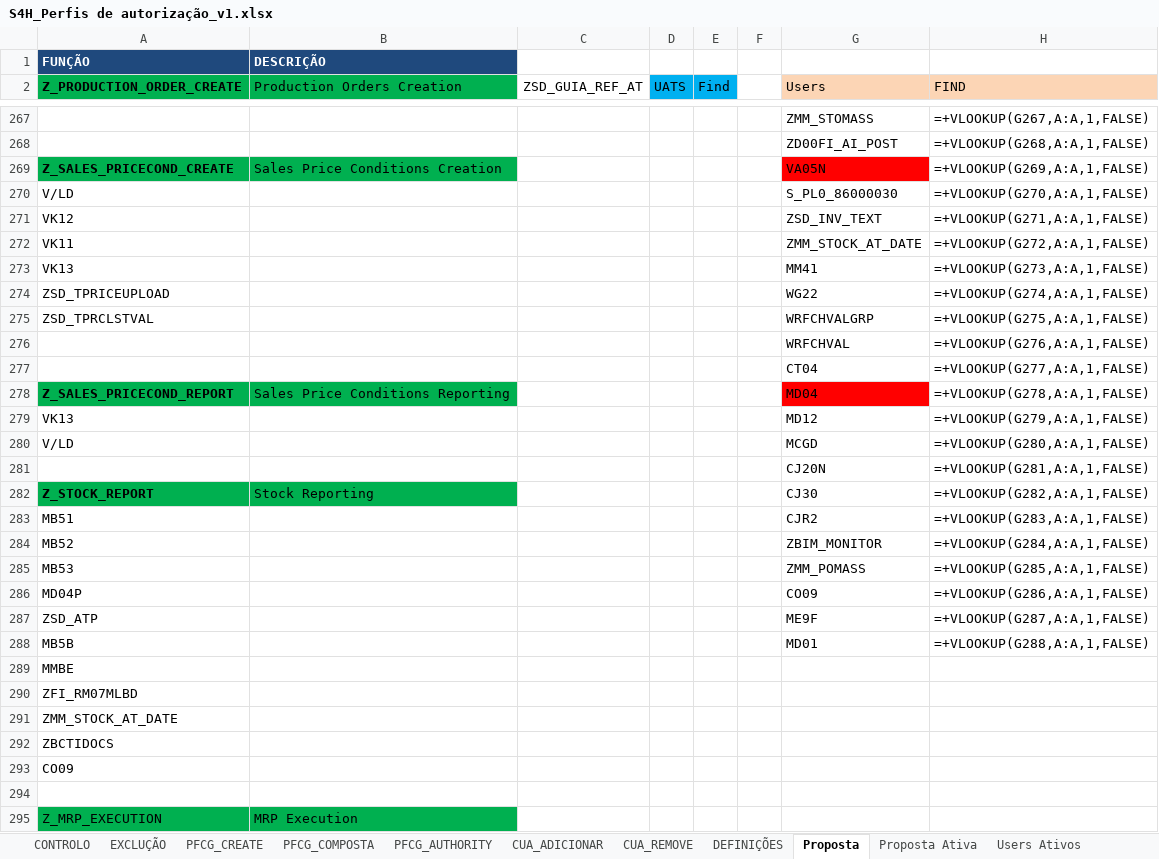
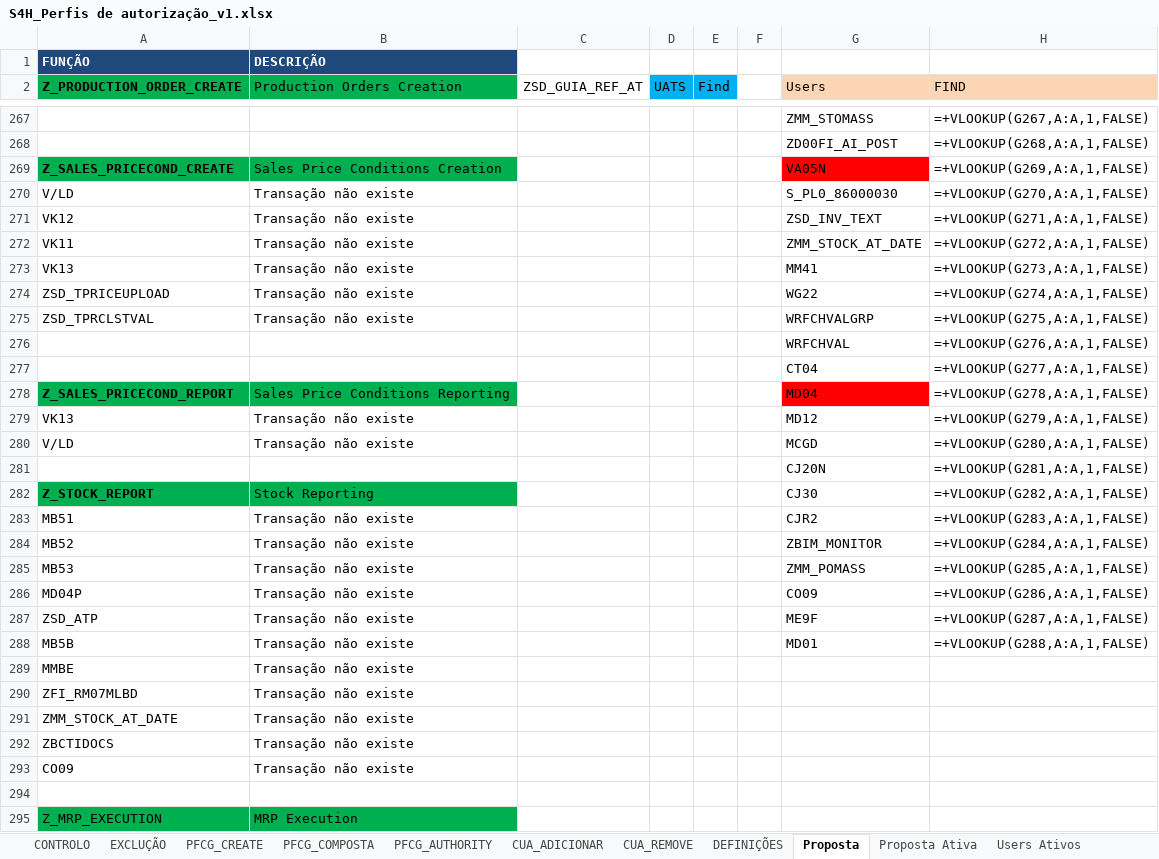
Before and after one commit to Geniolle/SapScript, an Excel workbook: S4H_Perfis de autorização_v1.xlsx, sheet Proposta, drawn as a sheet; only a part is shown, gaps mark what is left out; values as stored, in another font and other column widths than the file's, no borders; formulas without a stored value are shown as written; conditional formats not drawn; 1 other sheet too large or unreadable and not compared; the diff covers the shown part only; the diff names each change by its address in the sheet, - before the commit and + after, or states it on an @@ line.

```diff
--- a/S4H_Perfis de autorização_v1.xlsx (sheet Proposta)
+++ b/S4H_Perfis de autorização_v1.xlsx (sheet Proposta)
-B270:B275 (Production Orders Creation): (empty)
+B270:B275 (Production Orders Creation): Transação não existe
-B279:B280 (Production Orders Creation): (empty)
+B279:B280 (Production Orders Creation): Transação não existe
-B283:B293 (Production Orders Creation): (empty)
+B283:B293 (Production Orders Creation): Transação não existe
```
Also changed, not shown: 556 edited cells elsewhere in this sheet, sheet Proposta Ativa, sheet CUA_ADICIONAR, sheet CUA_REMOVE, sheet PFCG_COMPOSTA, sheet DEFINIÇÕES, sheet CONTROLO, hidden cells, 23 other files.
